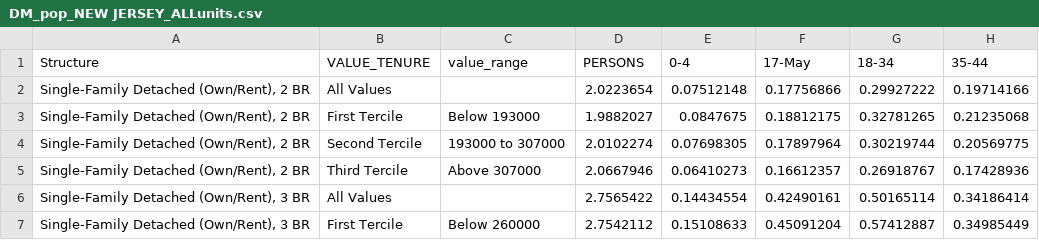
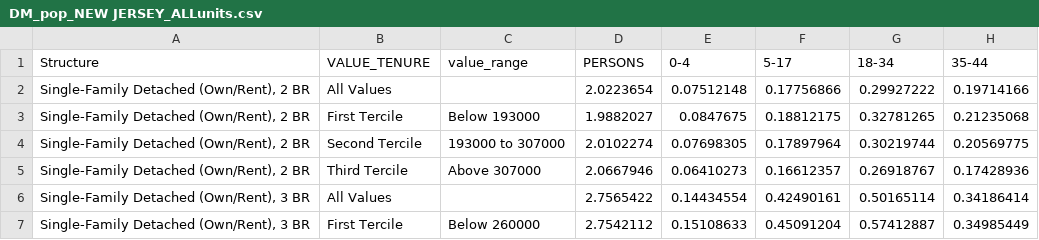
Before and after one commit to umerfarooq7424/Demographics, a CSV file: DM_pop_NEW JERSEY_ALLunits.csv, drawn as a sheet; only a part is shown; the diff names each change by its address in the sheet, - before the commit and + after, or states it on an @@ line.

```diff
--- a/DM_pop_NEW JERSEY_ALLunits.csv
+++ b/DM_pop_NEW JERSEY_ALLunits.csv
-F1: 17-May
+F1: 5-17
```
Also changed, not shown: DM_pop_NEW JERSEY_NEWERunits.csv, DM_psc_NEW JERSEY_NEWERunits.csv, 2 other files.
